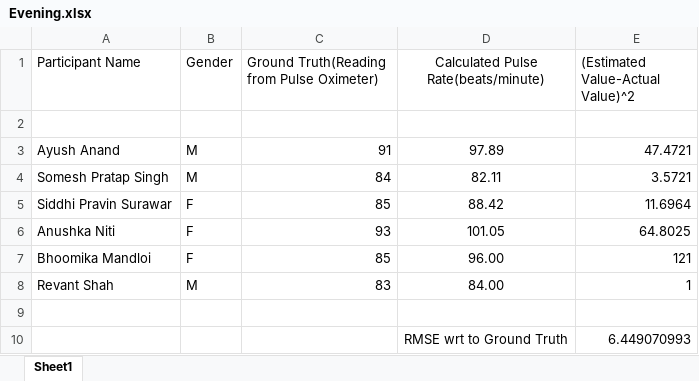
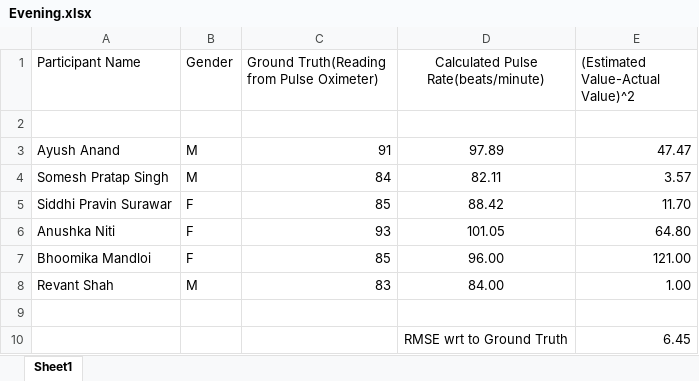
Before and after one commit to NIghtwing1914/Assignment2-Ubicomp, an Excel workbook: Evaluations/Evening.xlsx, sheet Sheet1, drawn as a sheet; values as stored, in another font and other column widths than the file's, no borders; charts and pictures not drawn; the diff names each change by its address in the sheet, - before the commit and + after, or states it on an @@ line.

```diff
--- a/Evaluations/Evening.xlsx (sheet Sheet1)
+++ b/Evaluations/Evening.xlsx (sheet Sheet1)
-E3 ((Estimated Value-Actual Value)^2): 47.4721
+E3 ((Estimated Value-Actual Value)^2): 47.47
-E4 ((Estimated Value-Actual Value)^2): 3.5721
+E4 ((Estimated Value-Actual Value)^2): 3.57
-E5 ((Estimated Value-Actual Value)^2): 11.6964
+E5 ((Estimated Value-Actual Value)^2): 11.70
-E6 ((Estimated Value-Actual Value)^2): 64.8025
+E6 ((Estimated Value-Actual Value)^2): 64.80
-E7 ((Estimated Value-Actual Value)^2): 121
+E7 ((Estimated Value-Actual Value)^2): 121.00
-E8 ((Estimated Value-Actual Value)^2): 1
+E8 ((Estimated Value-Actual Value)^2): 1.00
-E10 ((Estimated Value-Actual Value)^2): 6.449070993
+E10 ((Estimated Value-Actual Value)^2): 6.45
```
Also changed, not shown: Evaluations/Afternoon.xlsx, Evaluations/Morning.xlsx, 5 other files.
